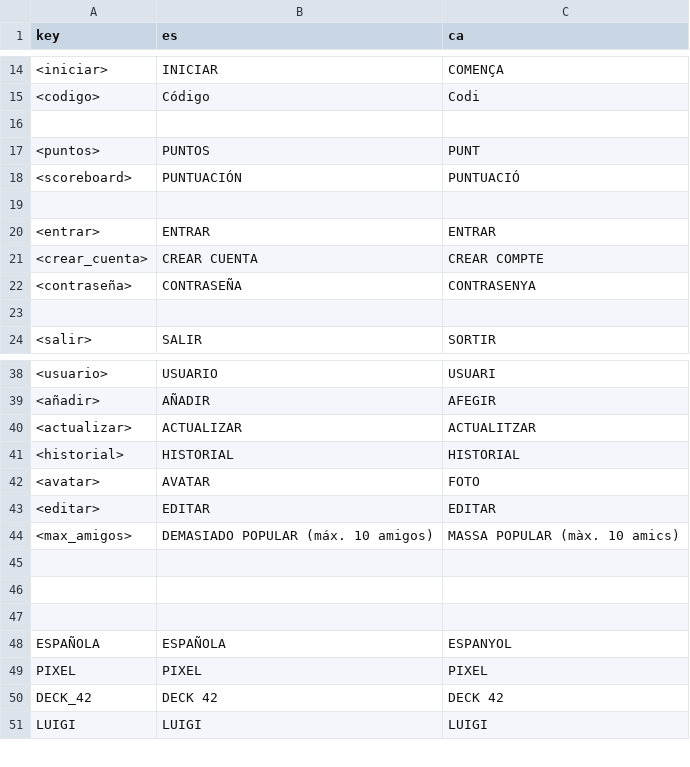
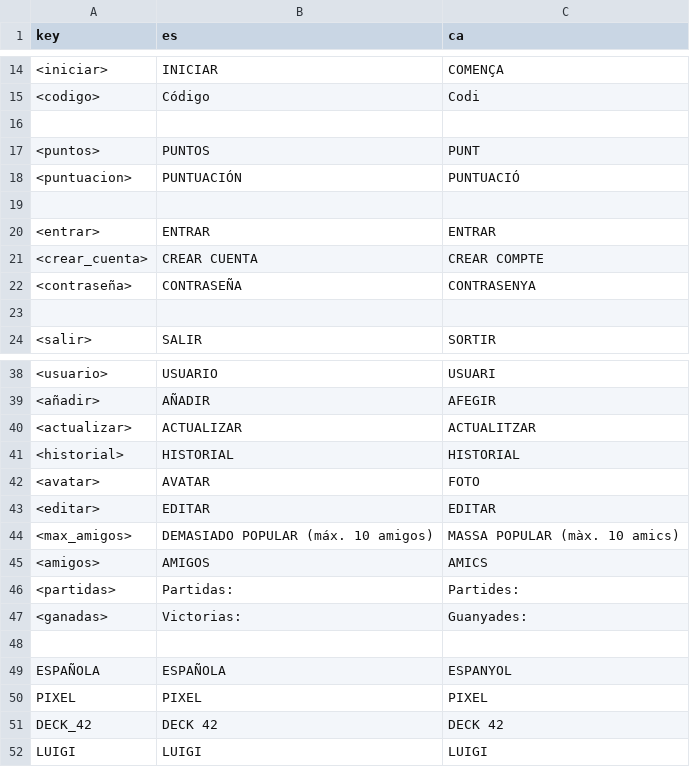
Before and after one commit to mignavarl/chinchon_transcendence, a CSV file: game_godot/src/translation/translation_chinchon.csv, drawn as a sheet; only a part is shown, gaps mark what is left out.

Commit message:
cambios gráficos en la puntuacion y el ranking y añadida la nueva moneda

```diff
--- a/game_godot/src/translation/translation_chinchon.csv
+++ b/game_godot/src/translation/translation_chinchon.csv
@@ -17,3 +17,3 @@ key,es,ca
 <puntos>,PUNTOS,PUNT
-<scoreboard>,PUNTUACIÓN,PUNTUACIÓ
+<puntuacion>,PUNTUACIÓN,PUNTUACIÓ
 ,,
@@ -44,4 +44,5 @@ key,es,ca
 <max_amigos>,DEMASIADO POPULAR (máx. 10 amigos),MASSA POPULAR (màx. 10 amics)
-,,
-,,
+<amigos>,AMIGOS,AMICS
+<partidas>,Partidas:,Partides:
+<ganadas>,Victorias:,Guanyades:
 ,,
```
Also changed, not shown: 5 other files.
